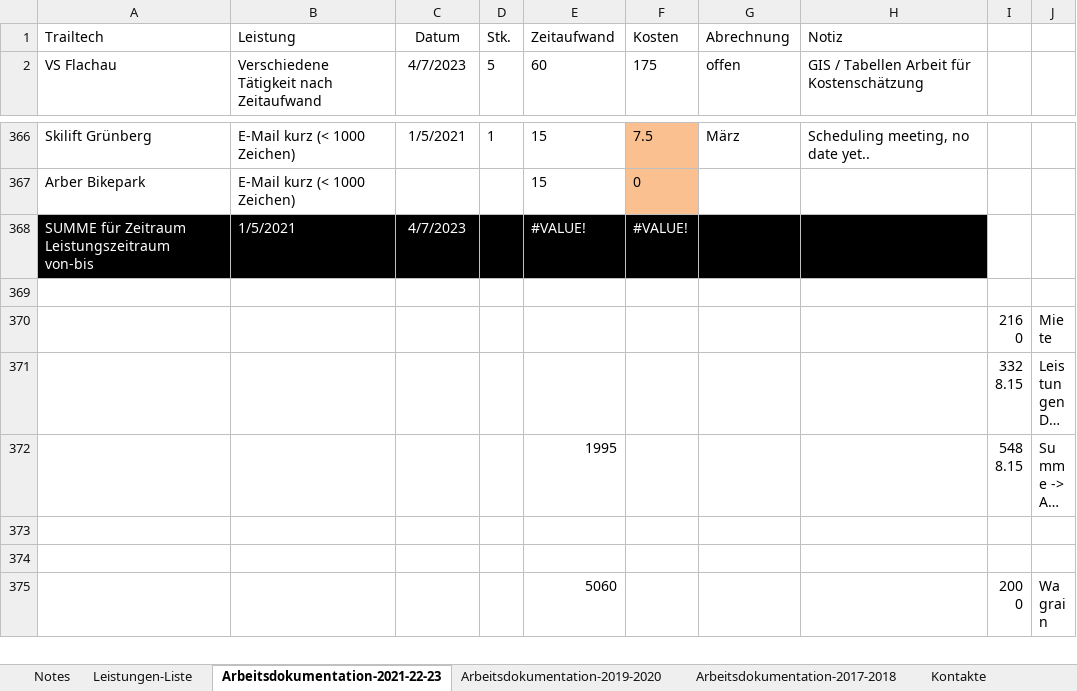
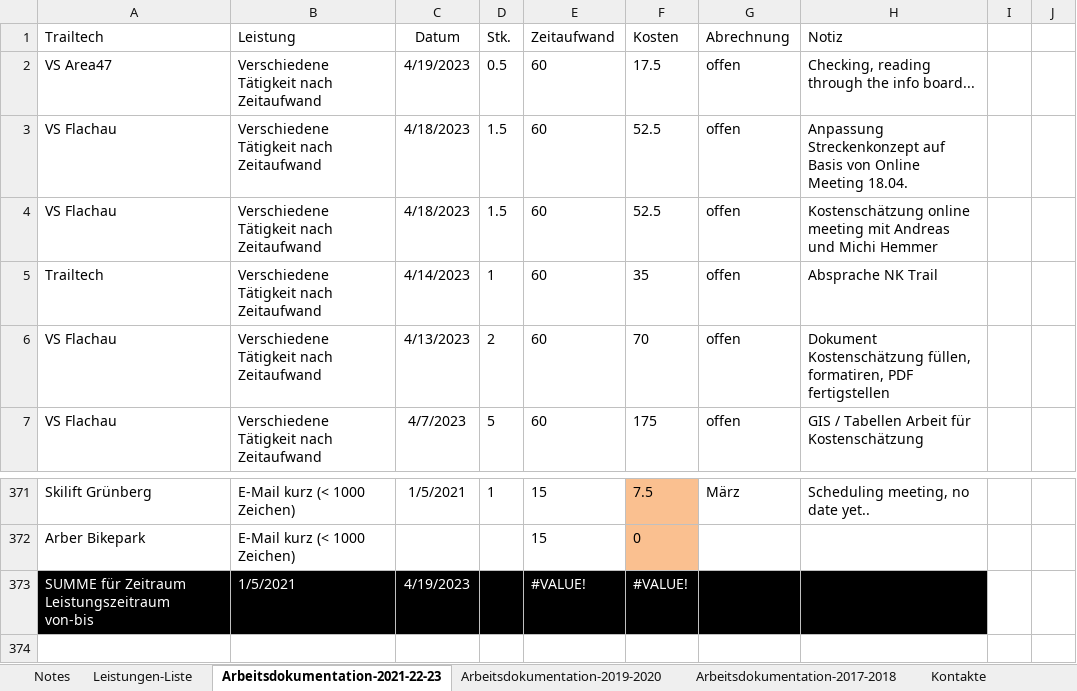
Before and after one commit to gimoya/tiroltrailhead, an Excel workbook: trailtech/Leistungen-KC-Trailtech_NOV22.xlsx, sheet Arbeitsdokumentation-2021-22-23, drawn as a sheet; only a part is shown, gaps mark what is left out; the shorter side is filled out with more unchanged rows; long unchanged cells end in …; values as stored, in another font and other column widths than the file's, no borders; conditional formats and table styles not drawn; addresses are those after the commit; the diff names each change by its address in the sheet, - before the commit and + after, or states it on an @@ line.

```diff
--- a/trailtech/Leistungen-KC-Trailtech_NOV22.xlsx (sheet Arbeitsdokumentation-2021-22-23)
+++ b/trailtech/Leistungen-KC-Trailtech_NOV22.xlsx (sheet Arbeitsdokumentation-2021-22-23)
+row 2: VS Area47 | Verschiedene Tätigkeit nach Zeitaufwand | 4/19/2023 | 0.5 | 60 | 17.5 | offen | Checking, reading through the info board...
+row 3: VS Flachau | Verschiedene Tätigkeit nach Zeitaufwand | 4/18/2023 | 1.5 | 60 | 52.5 | offen | Anpassung Streckenkonzept auf Basis von Online Meeting 18.04.
+row 4: VS Flachau | Verschiedene Tätigkeit nach Zeitaufwand | 4/18/2023 | 1.5 | 60 | 52.5 | offen | Kostenschätzung online meeting mit Andreas und Michi Hemmer
+row 5: Trailtech | Verschiedene Tätigkeit nach Zeitaufwand | 4/14/2023 | 1 | 60 | 35 | offen | Absprache NK Trail
+row 6: VS Flachau | Verschiedene Tätigkeit nach Zeitaufwand | 4/13/2023 | 2 | 60 | 70 | offen | Dokument Kostenschätzung füllen, formatiren, PDF fertigstellen
-C373 (Datum): 4/7/2023
+C373 (Datum): 4/19/2023
```
Also changed, not shown: 9 other files.
